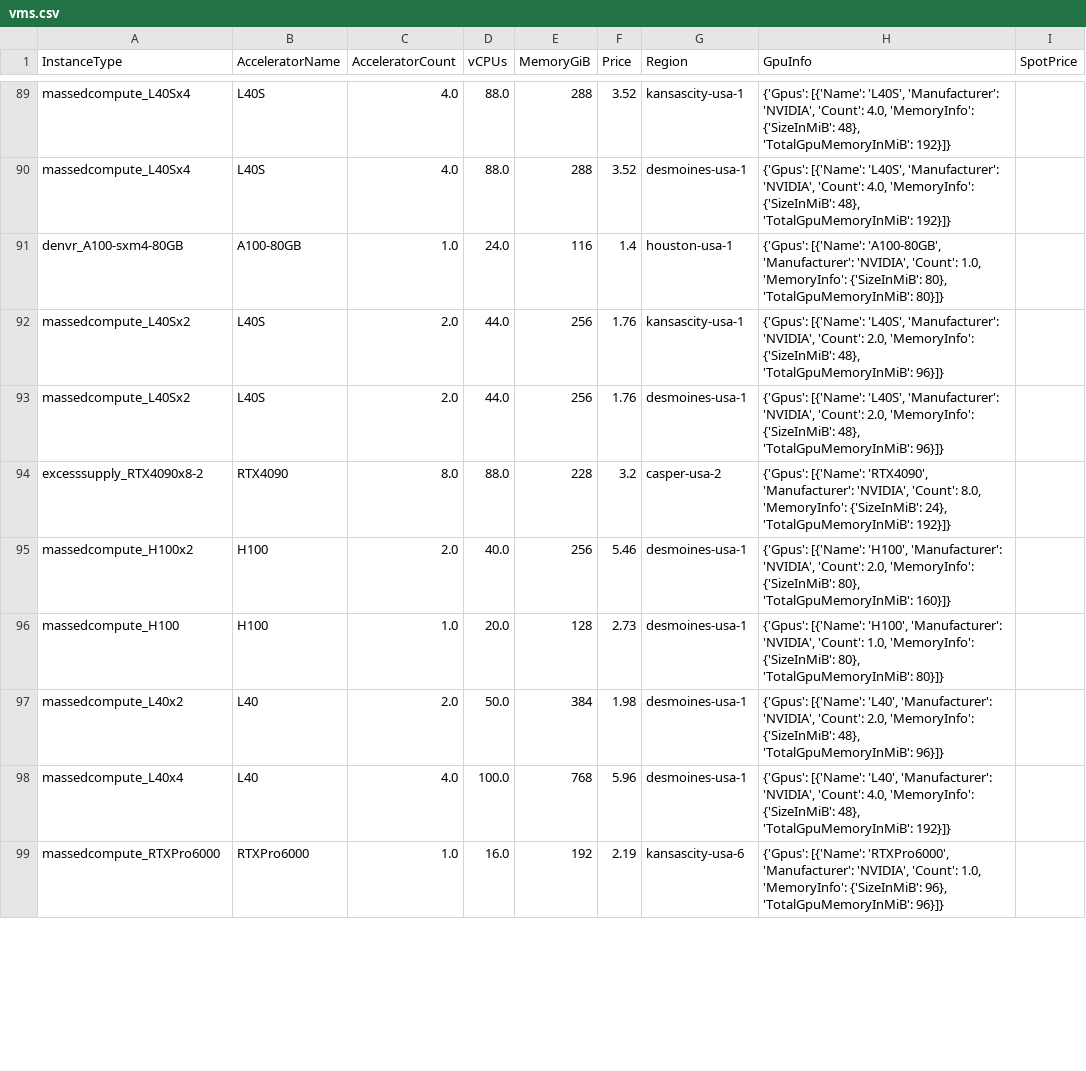
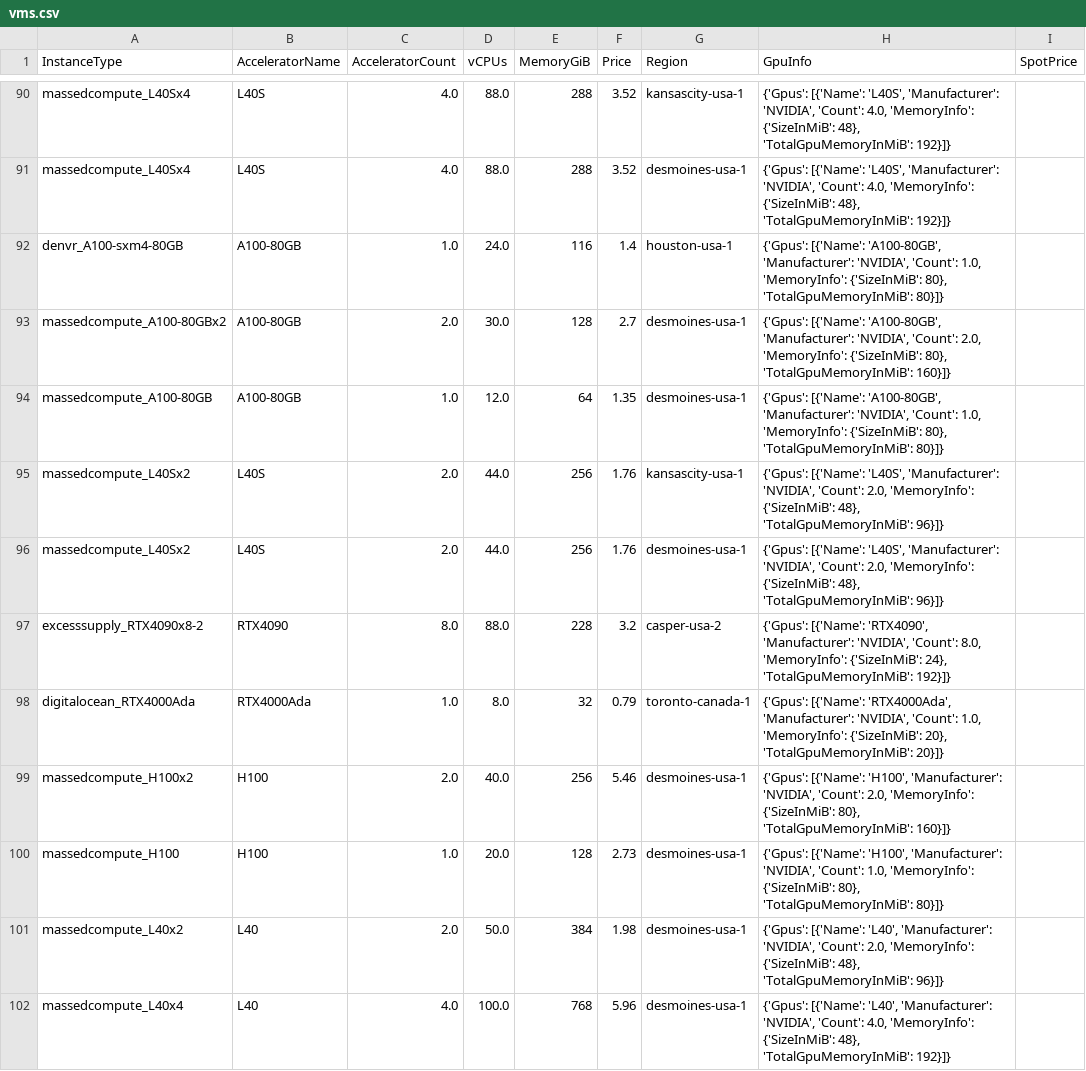
Before and after one commit to skypilot-org/skypilot-catalog, a CSV file: catalogs/v8/shadeform/vms.csv, drawn as a sheet; only a part is shown, gaps mark what is left out; the shorter side is filled out with more unchanged rows; the diff covers the shown part only.

```diff
--- a/catalogs/v8/shadeform/vms.csv
+++ b/catalogs/v8/shadeform/vms.csv
@@ -91,2 +92,4 @@ massedcompute_L40Sx4,L40S,4.0,88.0,288,3.52,desmoines-usa-1,"{'Gpus': [{'Name':
 denvr_A100-sxm4-80GB,A100-80GB,1.0,24.0,116,1.4,houston-usa-1,"{'Gpus': [{'Name': 'A100-80GB', 'Manufacturer': 'NVIDIA', 'Count': 1.0, 'MemoryInfo': {'SizeInMiB': 80}, 'TotalGpuMemoryInMiB': 80}]}",
+massedcompute_A100-80GBx2,A100-80GB,2.0,30.0,128,2.7,desmoines-usa-1,"{'Gpus': [{'Name': 'A100-80GB', 'Manufacturer': 'NVIDIA', 'Count': 2.0, 'MemoryInfo': {'SizeInMiB': 80}, 'TotalGpuMemoryInMiB': 160}]}",
+massedcompute_A100-80GB,A100-80GB,1.0,12.0,64,1.35,desmoines-usa-1,"{'Gpus': [{'Name': 'A100-80GB', 'Manufacturer': 'NVIDIA', 'Count': 1.0, 'MemoryInfo': {'SizeInMiB': 80}, 'TotalGpuMemoryInMiB': 80}]}",
 massedcompute_L40Sx2,L40S,2.0,44.0,256,1.76,kansascity-usa-1,"{'Gpus': [{'Name': 'L40S', 'Manufacturer': 'NVIDIA', 'Count': 2.0, 'MemoryInfo': {'SizeInMiB': 48}, 'TotalGpuMemoryInMiB': 96}]}",
@@ -94,2 +97,3 @@ massedcompute_L40Sx2,L40S,2.0,44.0,256,1.76,desmoines-usa-1,"{'Gpus': [{'Name':
 excesssupply_RTX4090x8-2,RTX4090,8.0,88.0,228,3.2,casper-usa-2,"{'Gpus': [{'Name': 'RTX4090', 'Manufacturer': 'NVIDIA', 'Count': 8.0, 'MemoryInfo': {'SizeInMiB': 24}, 'TotalGpuMemoryInMiB': 192}]}",
+digitalocean_RTX4000Ada,RTX4000Ada,1.0,8.0,32,0.79,toronto-canada-1,"{'Gpus': [{'Name': 'RTX4000Ada', 'Manufacturer': 'NVIDIA', 'Count': 1.0, 'MemoryInfo': {'SizeInMiB': 20}, 'TotalGpuMemoryInMiB': 20}]}",
 massedcompute_H100x2,H100,2.0,40.0,256,5.46,desmoines-usa-1,"{'Gpus': [{'Name': 'H100', 'Manufacturer': 'NVIDIA', 'Count': 2.0, 'MemoryInfo': {'SizeInMiB': 80}, 'TotalGpuMemoryInMiB': 160}]}",
```
Also changed, not shown: 6 added rows, 5 removed rows and 1 moved row elsewhere in this file.
